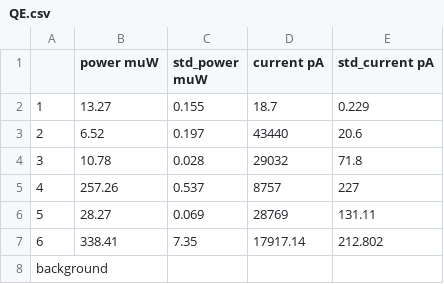
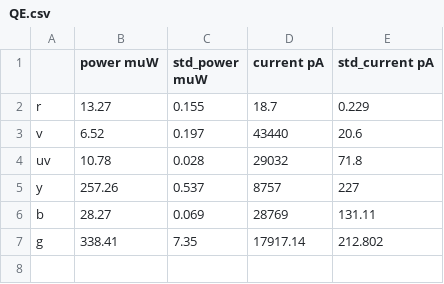
Before and after one commit to paul-fl/Photoelectric, a CSV file: Data/QE.csv, drawn as a sheet.

```diff
--- a/Data/QE.csv
+++ b/Data/QE.csv
@@ -1,8 +1,7 @@
 ,power muW,std_power muW,current pA,std_current pA
-1,13.27,0.155,18.7,0.229
-2,6.52,0.197,43440,20.6
-3,10.78,0.028,29032,71.8
-4,257.26,0.537,8757,227
-5,28.27,0.069,28769,131.11
-6,338.41,7.35,17917.14,212.802
-background,,,,
+r,13.27,0.155,18.7,0.229
+v,6.52,0.197,43440,20.6
+uv,10.78,0.028,29032,71.8
+y,257.26,0.537,8757,227
+b,28.27,0.069,28769,131.11
+g,338.41,7.35,17917.14,212.802
```
Also changed, not shown: 1 other file.
